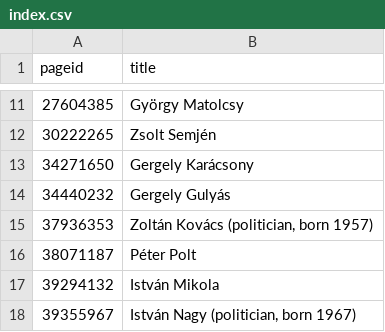
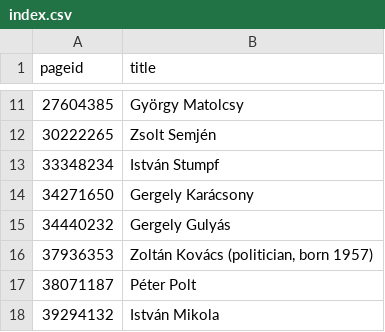
Before and after one commit to every-politician-scrapers/hungary-cabinet, a CSV file: enwiki/index.csv, drawn as a sheet; only a part is shown, gaps mark what is left out; the shorter side is filled out with more unchanged rows.

```diff
--- a/enwiki/index.csv
+++ b/enwiki/index.csv
@@ -12,2 +12,3 @@ pageid,title
 30222265,Zsolt Semjén
+33348234,István Stumpf
 34271650,Gergely Karácsony
```
Also changed, not shown: 2 other files.
